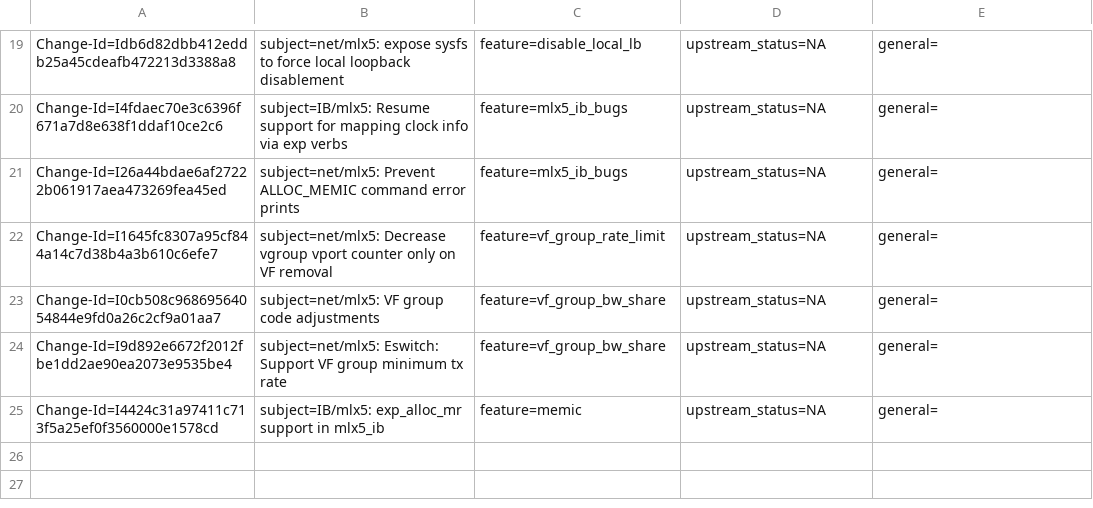
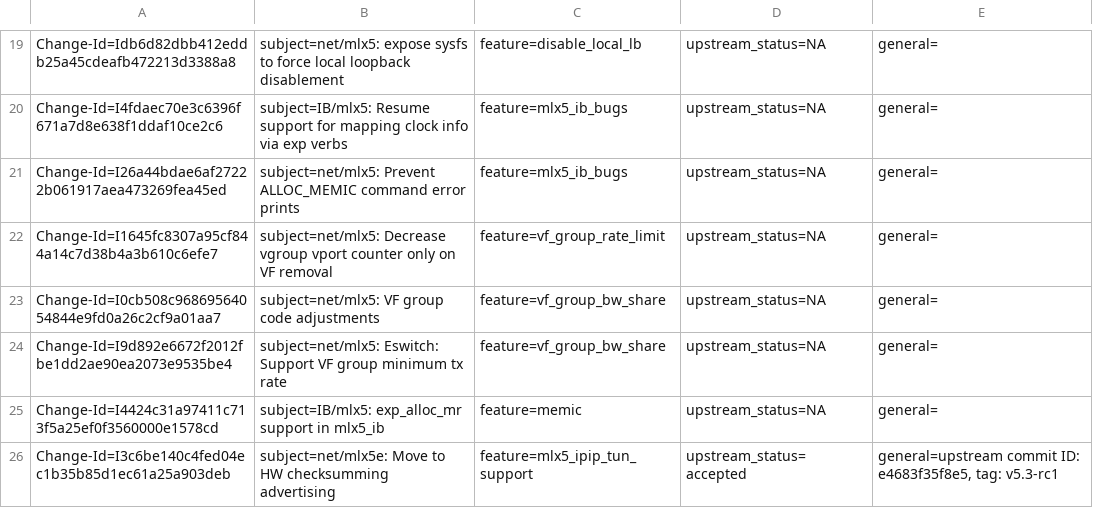
Before and after one commit to huynguyen85/temp_ipsec_inline_ofed_4_7, a CSV file: metadata/Ariel_Levkovich.csv, drawn as a sheet; only a part is shown, gaps mark what is left out.

```diff
--- a/metadata/Ariel_Levkovich.csv
+++ b/metadata/Ariel_Levkovich.csv
@@ -25 +25,2 @@ Change-Id=I9d892e6672f2012fbe1dd2ae90ea2073e9535be4; subject=net/mlx5: Eswitch:
 Change-Id=I4424c31a97411c713f5a25ef0f3560000e1578cd; subject=IB/mlx5: exp_alloc_mr support in mlx5_ib; feature=memic; upstream_status=NA; general=;
+Change-Id=I3c6be140c4fed04ec1b35b85d1ec61a25a903deb; subject=net/mlx5e: Move to HW checksumming advertising; feature=mlx5_ipip_tun_support; upstream_status=accepted; general=upstream commit ID: e4683f35f8e5, tag: v5.3-rc1;
```
Also changed, not shown: metadata/Aya_Levin.csv, metadata/Mikhael_Goikhman.csv, 5 other files.
